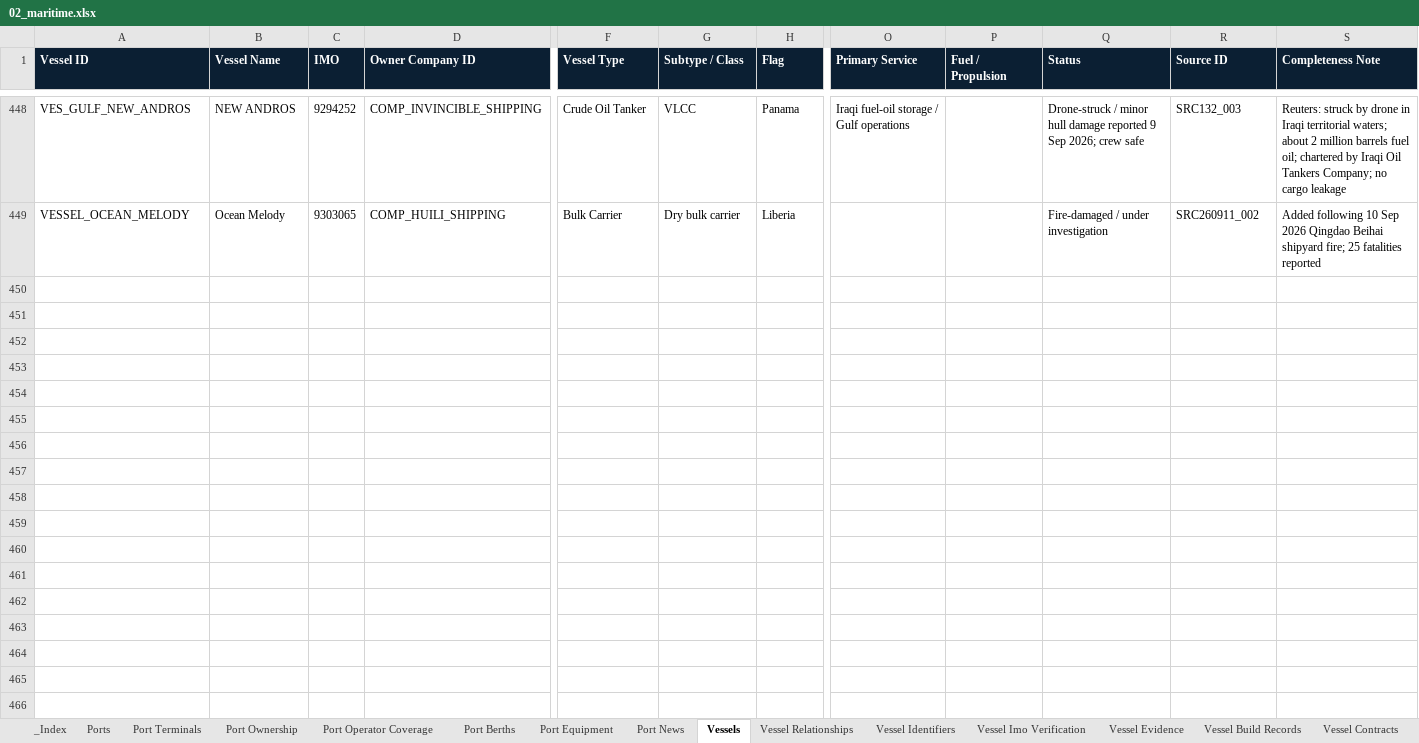
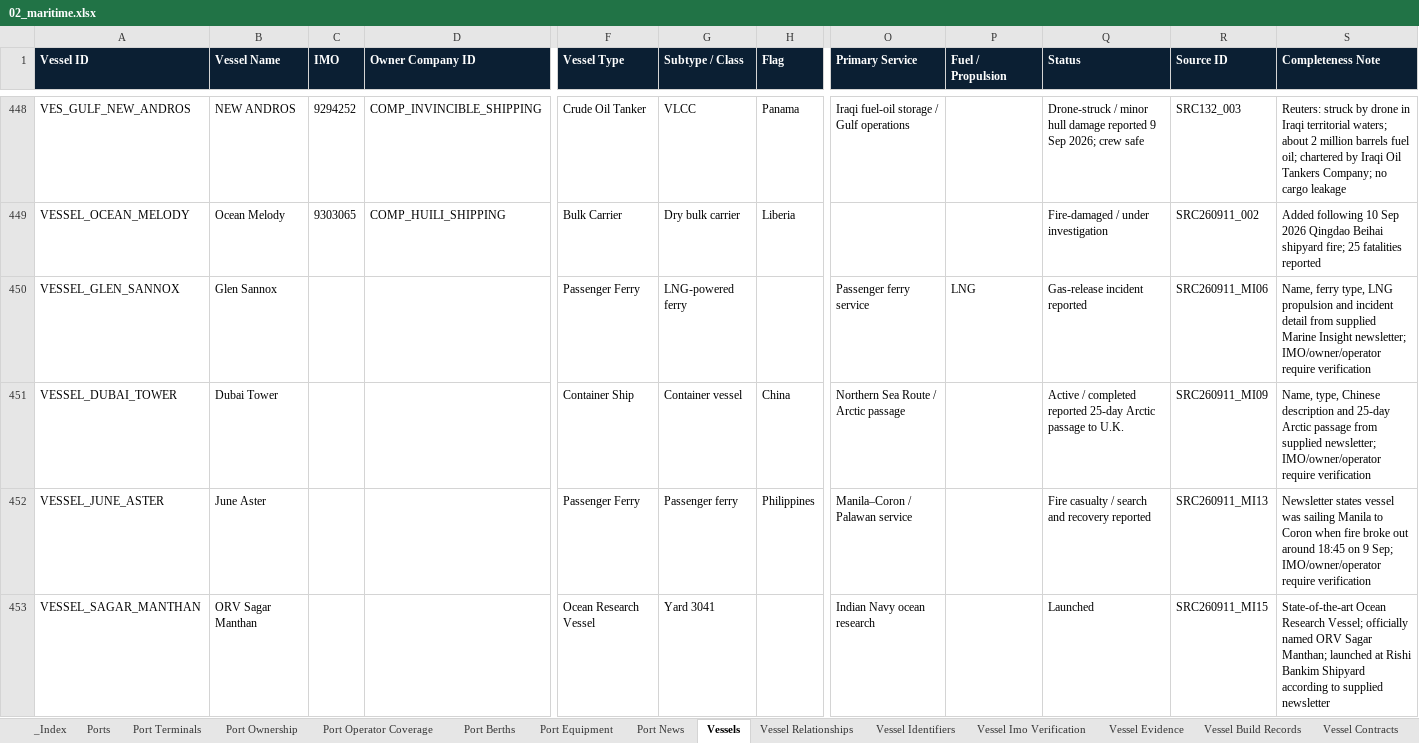
Before and after one commit to PNCIntel/pc-maritime-monitor, an Excel workbook: data/02_maritime.xlsx, sheet Vessels, drawn as a sheet; only a part is shown, gaps mark what is left out; values as stored, in another font and other column widths than the file's, no borders; rows hold the shown columns only; the diff names each change by its address in the sheet, - before the commit and + after, or states it on an @@ line.

```diff
--- a/data/02_maritime.xlsx (sheet Vessels)
+++ b/data/02_maritime.xlsx (sheet Vessels)
+row 450: VESSEL_GLEN_SANNOX | Glen Sannox |  |  | Passenger Ferry | LNG-powered ferry |  | Passenger ferry service | LNG | Gas-release incident reported | SRC260911_MI06 | Name, ferry type, LNG propulsion and incident detail from supplied Marine Insight newsletter; IMO/owner/operator require verification
+row 451: VESSEL_DUBAI_TOWER | Dubai Tower |  |  | Container Ship | Container vessel | China | Northern Sea Route / Arctic passage |  | Active / completed reported 25-day Arctic passage to U.K. | SRC260911_MI09 | Name, type, Chinese description and 25-day Arctic passage from supplied newsletter; IMO/owner/operator require verification
+row 452: VESSEL_JUNE_ASTER | June Aster |  |  | Passenger Ferry | Passenger ferry | Philippines | Manila–Coron / Palawan service |  | Fire casualty / search and recovery reported | SRC260911_MI13 | Newsletter states vessel was sailing Manila to Coron when fire broke out around 18:45 on 9 Sep; IMO/owner/operator require verification
+row 453: VESSEL_SAGAR_MANTHAN | ORV Sagar Manthan |  |  | Ocean Research Vessel | Yard 3041 |  | Indian Navy ocean research |  | Launched | SRC260911_MI15 | State-of-the-art Ocean Research Vessel; officially named ORV Sagar Manthan; launched at Rishi Bankim Shipyard according to supplied newsletter
```
Also changed, not shown: sheet Port News, sheet Port Equipment, data/01_core_entities.xlsx, data/09_intelligence.xlsx, 9 other files.
